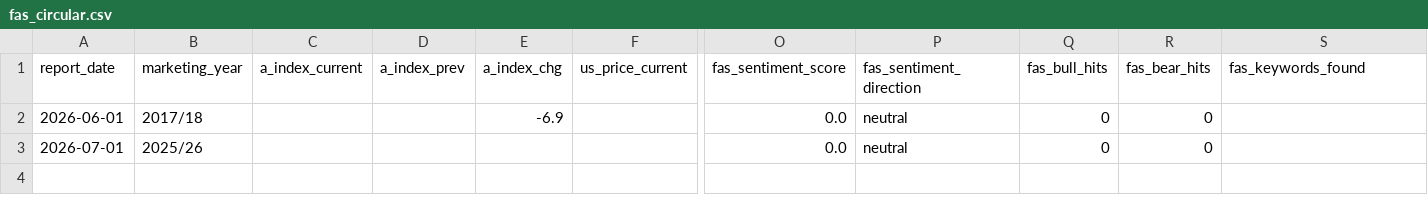
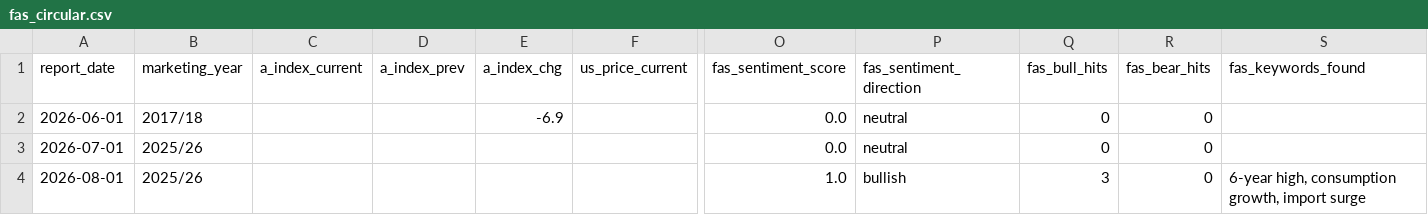
Before and after one commit to vlmsofts/oi-dashboard, a CSV file: data/signals/fas_circular.csv, drawn as a sheet; only a part is shown, gaps mark what is left out; rows hold the shown columns only; the diff names each change by its address in the sheet, - before the commit and + after, or states it on an @@ line.

Commit message:
auto: FAS circular 2026-08-01

```diff
--- a/data/signals/fas_circular.csv
+++ b/data/signals/fas_circular.csv
+row 4: 2026-08-01 | 2025/26 |  |  |  |  | 1.0 | bullish | 3 | 0 | 6-year high, consumption growth, import surge
```
